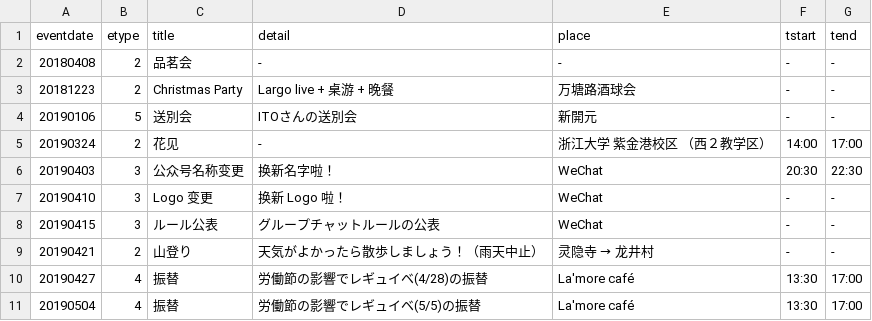
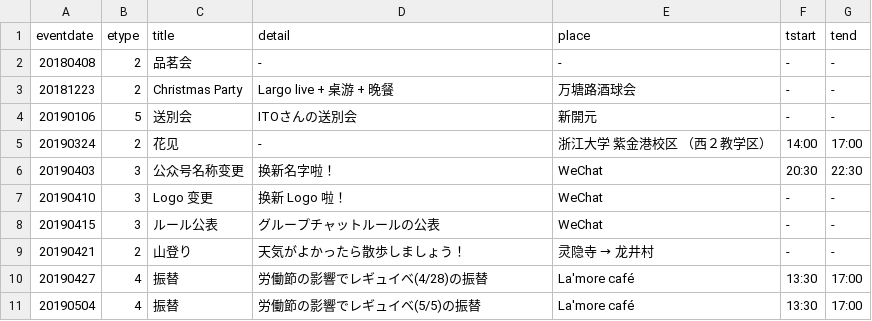
Before and after one commit to knock5963/knock5963, a CSV file: data/spevent.csv, drawn as a sheet.

Commit message:
data upd

```diff
--- a/data/spevent.csv
+++ b/data/spevent.csv
@@ -8,3 +8,3 @@ eventdate,etype,title,detail,place,tstart,tend
 20190415,3,ルール公表,グループチャットルールの公表,WeChat,-,-
-20190421,2,山登り,天気がよかったら散歩しましょう！（雨天中止）,灵隐寺 → 龙井村,-,-
+20190421,2,山登り,天気がよかったら散歩しましょう！,灵隐寺 → 龙井村,-,-
 20190427,4,振替,労働節の影響でレギュイベ(4/28)の振替,La'more café,13:30,17:00
```
Also changed, not shown: data/ninzu.csv, 1 other file.
